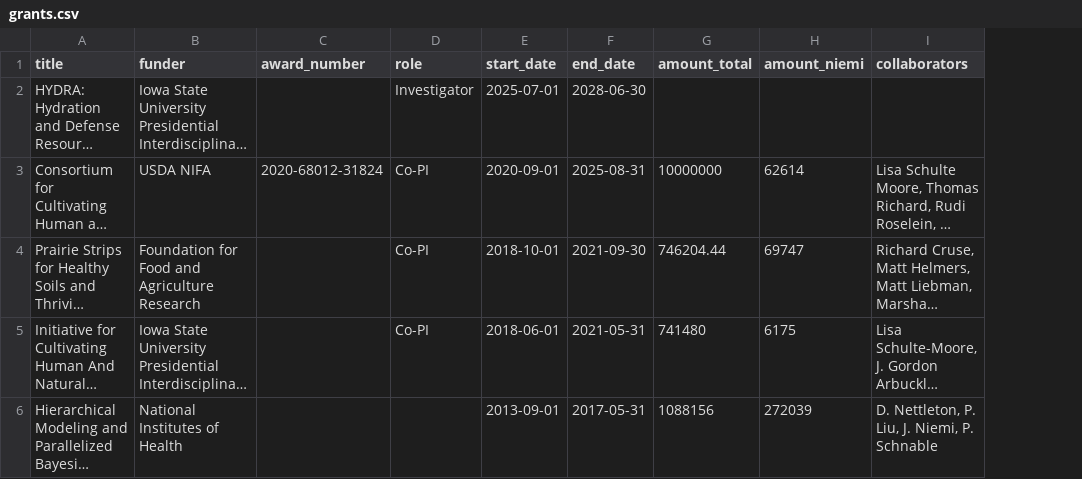
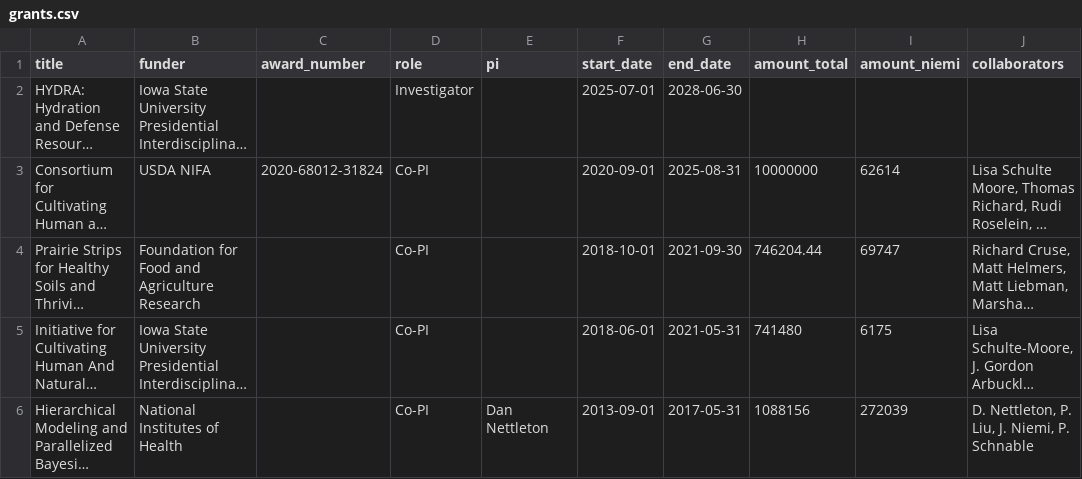
Before and after one commit to jarad/cv, a CSV file: grants.csv, drawn as a sheet; only a part is shown; long unchanged cells end in …; the diff names each change by its address in the sheet, - before the commit and + after, or states it on an @@ line.

```diff
--- a/grants.csv
+++ b/grants.csv
+column E (pi), row 6: Dan Nettleton
-D6 (role): (empty)
+D6 (role): Co-PI
```
Also changed, not shown: 2 other files.
